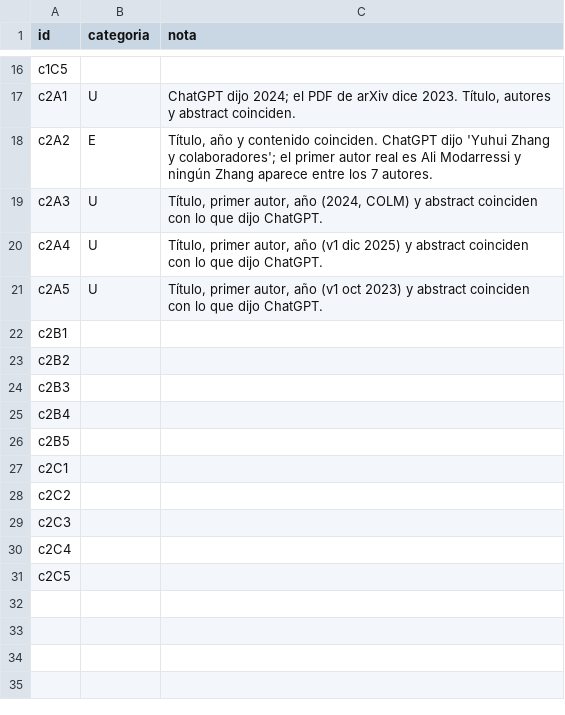
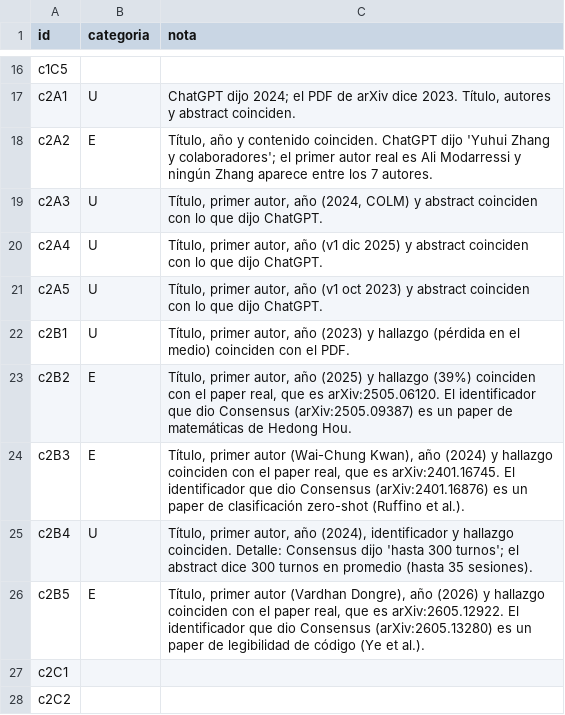
Before and after one commit to CristianVallejo0104/Consultoria, a CSV file: nada_sin_fuente/02_experimento/clasificacion_cristian.csv, drawn as a sheet; only a part is shown, gaps mark what is left out; the shorter side is filled out with more unchanged rows.

Commit message:
Clasificación de las 5 referencias de c2 en B

```diff
--- a/nada_sin_fuente/02_experimento/clasificacion_cristian.csv
+++ b/nada_sin_fuente/02_experimento/clasificacion_cristian.csv
@@ -21,7 +21,7 @@ c2A4,U,"Título, primer autor, año (v1 dic 2025) y abstract coinciden con lo qu
 c2A5,U,"Título, primer autor, año (v1 oct 2023) y abstract coinciden con lo que dijo ChatGPT."
-c2B1,,
-c2B2,,
-c2B3,,
-c2B4,,
-c2B5,,
+c2B1,U,"Título, primer autor, año (2023) y hallazgo (pérdida en el medio) coinciden con el PDF."
+c2B2,E,"Título, primer autor, año (2025) y hallazgo (39%) coinciden con el paper real, que es arXiv:2505.06120. El identificador que dio Consensus (arXiv:2505.09387) es un paper de matemáticas de Hedong Hou."
+c2B3,E,"Título, primer autor (Wai-Chung Kwan), año (2024) y hallazgo coinciden con el paper real, que es arXiv:2401.16745. El identificador que dio Consensus (arXiv:2401.16876) es un paper de clasificación zero-shot (Ruffino et al.)."
+c2B4,U,"Título, primer autor, año (2024), identificador y hallazgo coinciden. Detalle: Consensus dijo 'hasta 300 turnos'; el abstract dice 300 turnos en promedio (hasta 35 sesiones)."
+c2B5,E,"Título, primer autor (Vardhan Dongre), año (2026) y hallazgo coinciden con el paper real, que es arXiv:2605.12922. El identificador que dio Consensus (arXiv:2605.13280) es un paper de legibilidad de código (Ye et al.)."
 c2C1,,
```
Also changed, not shown: 1 other file.
